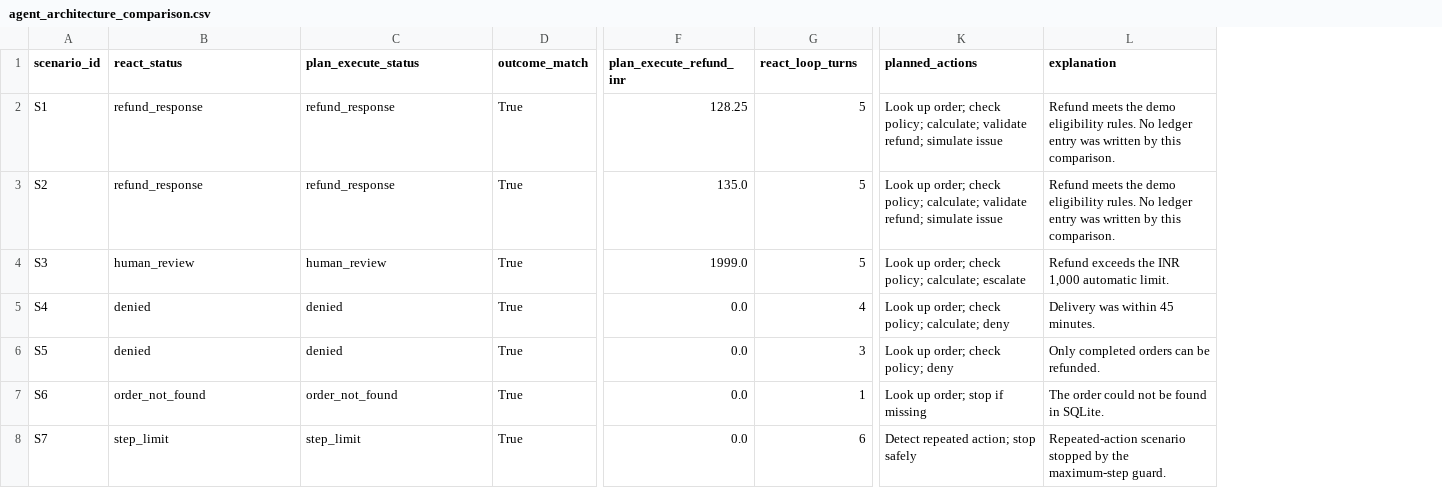
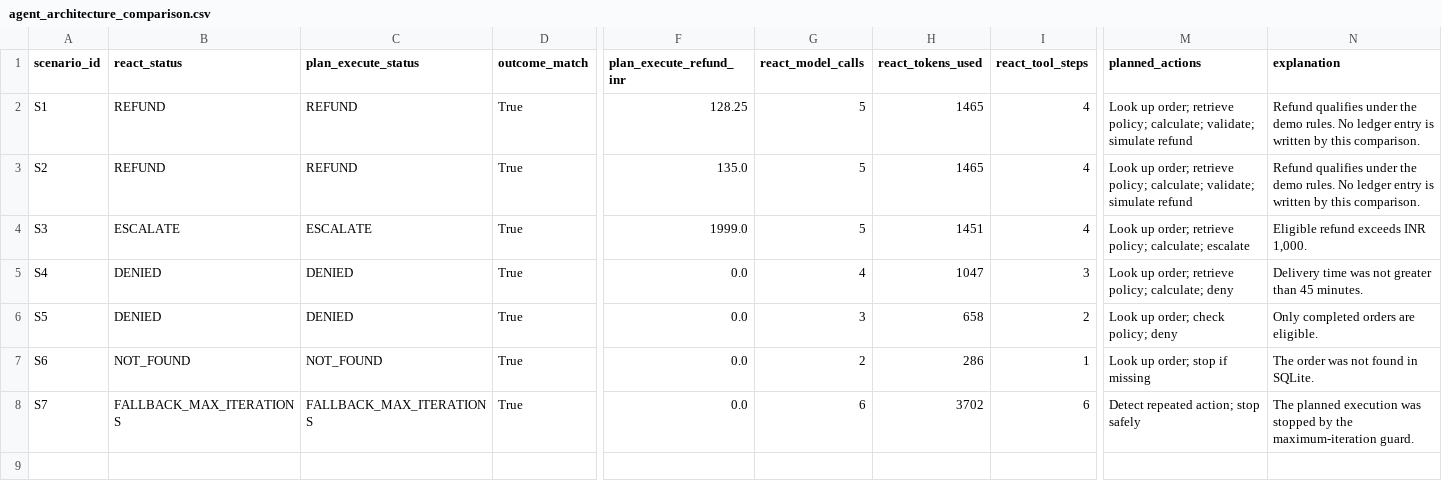
Before and after one commit to vigneshvelu1992/instamart-customer-copilot, a CSV file: outputs/agent_architecture_comparison.csv, drawn as a sheet; only a part is shown, gaps mark what is left out; addresses are those after the commit; the diff names each change by its address in the sheet, - before the commit and + after, or states it on an @@ line.

```diff
--- a/outputs/agent_architecture_comparison.csv
+++ b/outputs/agent_architecture_comparison.csv
+column H (react_tokens_used), rows 2-8: 1465 | 1465 | 1451 | 1047 | 658 | 286 | 3702
+column I (react_tool_steps), rows 2-8: 4 | 4 | 4 | 3 | 2 | 1 | 6
-G1: react_loop_turns
+G1: react_model_calls
-B2:B3 (react_status): refund_response
+B2:B3 (react_status): REFUND
-C2:C3 (plan_execute_status): refund_response
+C2:C3 (plan_execute_status): REFUND
-M2:M3 (planned_actions): …up order; check policy; calculate; validate refund; simulate issue
+M2:M3 (planned_actions): …up order; retrieve policy; calculate; validate; simulate refund
-N2:N3 (explanation): Refund meets the demo eligibility rules. No ledger entry was written by…
+N2:N3 (explanation): Refund qualifies under the demo rules. No ledger entry is written by…
-B4 (react_status): human_review
+B4 (react_status): ESCALATE
-C4 (plan_execute_status): human_review
+C4 (plan_execute_status): ESCALATE
-M4 (planned_actions): …up order; check policy; calculate;…
+M4 (planned_actions): …up order; retrieve policy; calculate;…
-N4 (explanation): Refund exceeds the INR 1,000 automatic limit.
+N4 (explanation): Eligible refund exceeds INR 1,000.
-B5:B6 (react_status): denied
+B5:B6 (react_status): DENIED
-C5:C6 (plan_execute_status): denied
+C5:C6 (plan_execute_status): DENIED
-M5 (planned_actions): …up order; check policy; calculate;…
+M5 (planned_actions): …up order; retrieve policy; calculate;…
-N5 (explanation): Delivery was within 45 minutes.
+N5 (explanation): Delivery time was not greater than 45 minutes.
-N6 (explanation): Only completed orders can be refunded.
+N6 (explanation): Only completed orders are eligible.
-B7 (react_status): order_not_found
+B7 (react_status): NOT_FOUND
-C7 (plan_execute_status): order_not_found
+C7 (plan_execute_status): NOT_FOUND
-G7 (react_model_calls): 1
+G7 (react_model_calls): 2
-N7 (explanation): The order could not be found in SQLite.
+N7 (explanation): The order was not found in SQLite.
-B8 (react_status): step_limit
+B8 (react_status): FALLBACK_MAX_ITERATIONS
-C8 (plan_execute_status): step_limit
+C8 (plan_execute_status): FALLBACK_MAX_ITERATIONS
-N8 (explanation): Repeated-action scenario stopped by the maximum-step guard.
+N8 (explanation): The planned execution was stopped by the maximum-iteration guard.
```
Also changed, not shown: data/raw/agent_scenarios.csv, outputs/agent_architecture_summary.csv, 18 other files.
